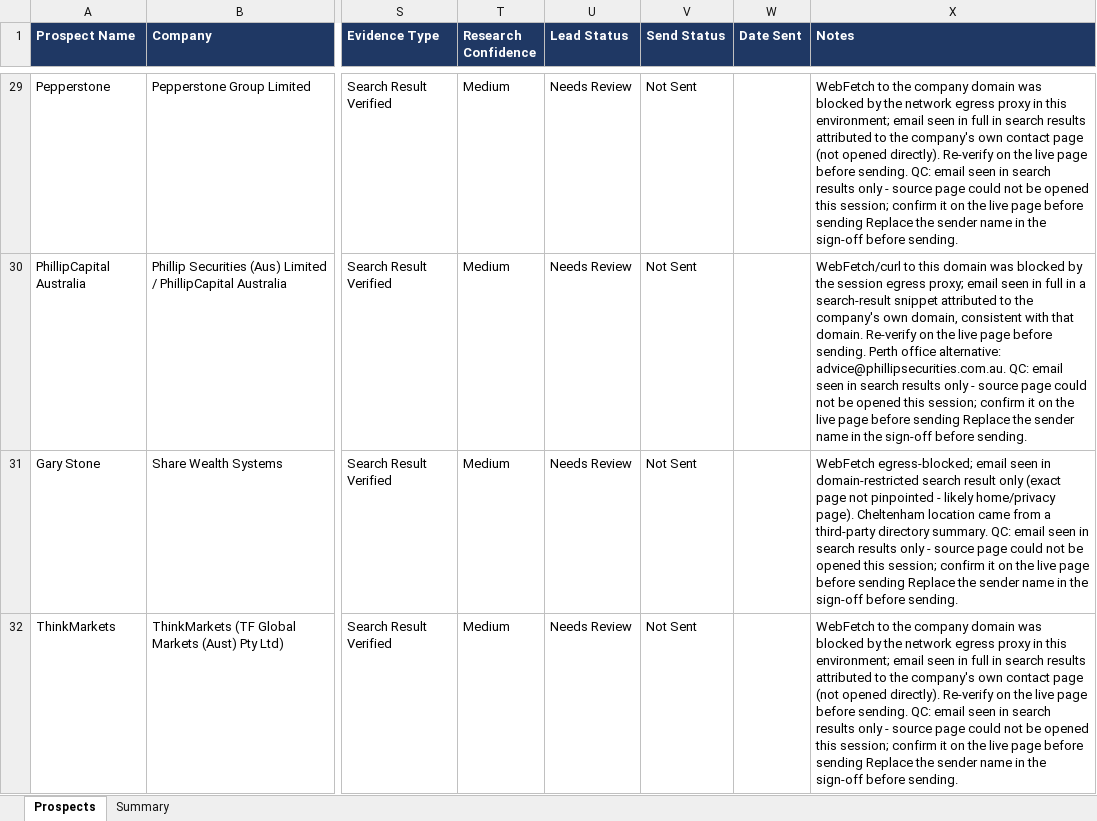
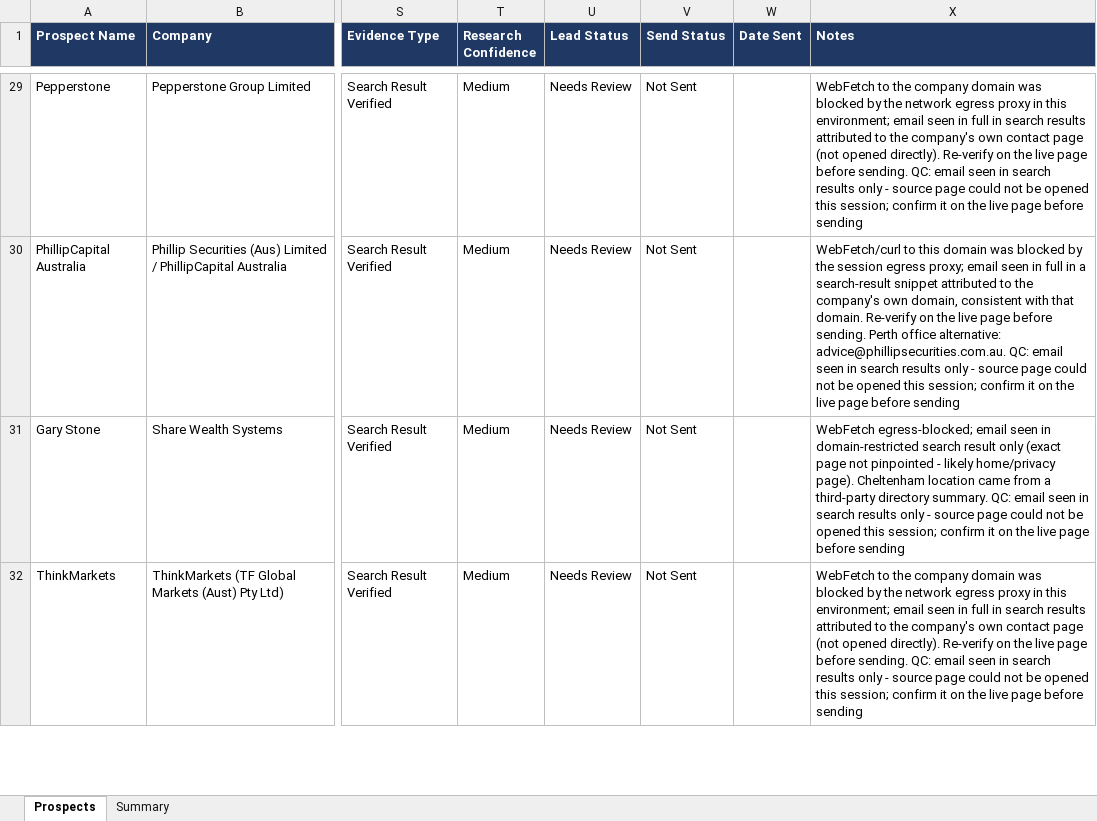
Before and after one commit to oseniibrahim845-hue/leads-dashboard, an Excel workbook: Australia_Trading_Bot_Prospects_200.xlsx, sheet Prospects, drawn as a sheet; only a part is shown, gaps mark what is left out; values as stored, in another font and other column widths than the file's, no borders; the diff covers the shown part only; the diff names each change by its address in the sheet, - before the commit and + after, or states it on an @@ line.

```diff
--- a/Australia_Trading_Bot_Prospects_200.xlsx (sheet Prospects)
+++ b/Australia_Trading_Bot_Prospects_200.xlsx (sheet Prospects)
-X29 (Notes): …before sending Replace the sender name in the sign-off before sending.
+X29 (Notes): …before sending
-X30 (Notes): …before sending Replace the sender name in the sign-off before sending.
+X30 (Notes): …before sending
-X31 (Notes): …before sending Replace the sender name in the sign-off before sending.
+X31 (Notes): …before sending
-X32 (Notes): …before sending Replace the sender name in the sign-off before sending.
+X32 (Notes): …before sending
```
Also changed, not shown: 31 edited cells elsewhere in this sheet, 1 other file.
